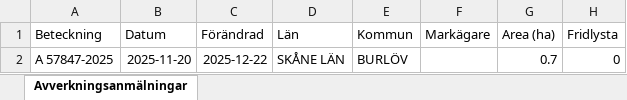
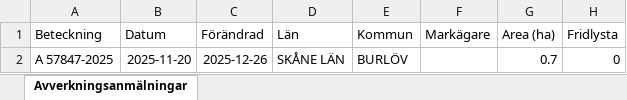
Before and after one commit to klasma/Logging_1231, an Excel workbook: Översikt BURLÖV.xlsx, sheet Avverkningsanmälningar, drawn as a sheet; only a part is shown; values as stored, in another font and other column widths than the file's, no borders; the diff names each change by its address in the sheet, - before the commit and + after, or states it on an @@ line.

```diff
--- a/Översikt BURLÖV.xlsx (sheet Avverkningsanmälningar)
+++ b/Översikt BURLÖV.xlsx (sheet Avverkningsanmälningar)
-C2 (Förändrad): 2025-12-22
+C2 (Förändrad): 2025-12-26
```
Also changed, not shown: artfynd/A 57847-2025 artfynd.xlsx, 5 other files.
